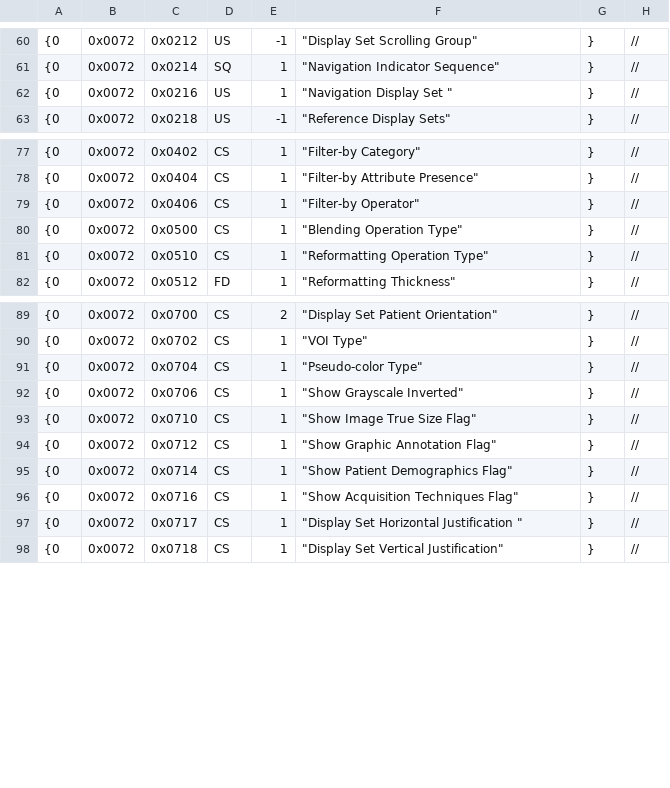
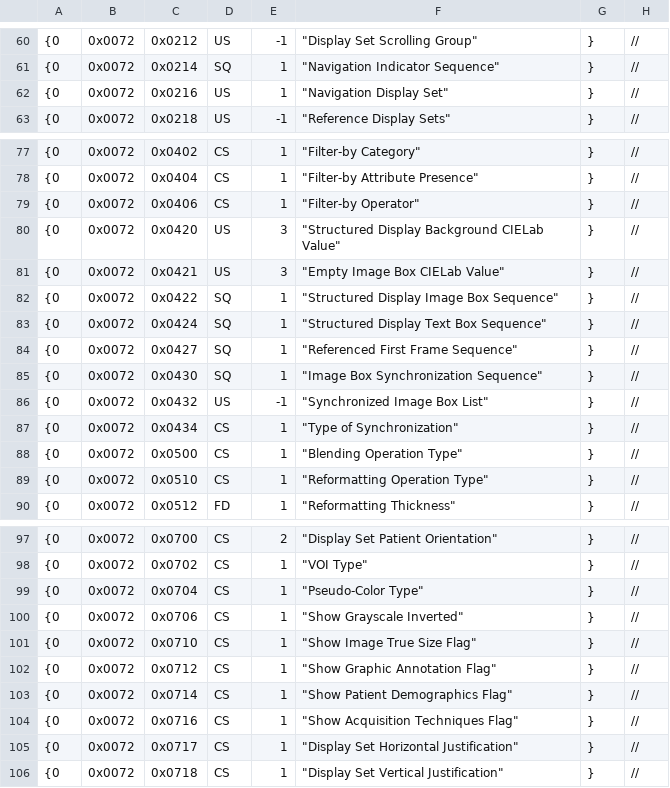
Before and after one commit to svagionitis/MIST, a CSV file: mist/io/dicom_tag/dicom_tag0072.csv, drawn as a sheet; only a part is shown, gaps mark what is left out.

```diff
--- a/mist/io/dicom_tag/dicom_tag0072.csv
+++ b/mist/io/dicom_tag/dicom_tag0072.csv
@@ -61,3 +61,3 @@
 {0,0x0072,0x0214,SQ,1,"""Navigation Indicator Sequence""",},//
-{0,0x0072,0x0216,US,1,"""Navigation Display Set """,},//
+{0,0x0072,0x0216,US,1,"""Navigation Display Set""",},//
 {0,0x0072,0x0218,US,-1,"""Reference Display Sets""",},//
@@ -79,2 +79,10 @@
 {0,0x0072,0x0406,CS,1,"""Filter-by Operator""",},//
+{0,0x0072,0x0420,US,3,"""Structured Display Background CIELab Value""",},//
+{0,0x0072,0x0421,US,3,"""Empty Image Box CIELab Value""",},//
+{0,0x0072,0x0422,SQ,1,"""Structured Display Image Box Sequence""",},//
+{0,0x0072,0x0424,SQ,1,"""Structured Display Text Box Sequence""",},//
+{0,0x0072,0x0427,SQ,1,"""Referenced First Frame Sequence""",},//
+{0,0x0072,0x0430,SQ,1,"""Image Box Synchronization Sequence""",},//
+{0,0x0072,0x0432,US,-1,"""Synchronized Image Box List""",},//
+{0,0x0072,0x0434,CS,1,"""Type of Synchronization""",},//
 {0,0x0072,0x0500,CS,1,"""Blending Operation Type""",},//
@@ -90,3 +98,3 @@
 {0,0x0072,0x0702,CS,1,"""VOI Type""",},//
-{0,0x0072,0x0704,CS,1,"""Pseudo-color Type""",},//
+{0,0x0072,0x0704,CS,1,"""Pseudo-Color Type""",},//
 {0,0x0072,0x0706,CS,1,"""Show Grayscale Inverted""",},//
@@ -96,3 +104,3 @@
 {0,0x0072,0x0716,CS,1,"""Show Acquisition Techniques Flag""",},//
-{0,0x0072,0x0717,CS,1,"""Display Set Horizontal Justification """,},//
+{0,0x0072,0x0717,CS,1,"""Display Set Horizontal Justification""",},//
 {0,0x0072,0x0718,CS,1,"""Display Set Vertical Justification""",},//
```
Also changed, not shown: mist/io/dicom_tag/dicom_tag0008.csv, mist/io/dicom_tag/dicom_tag0018.csv, 27 other files.
